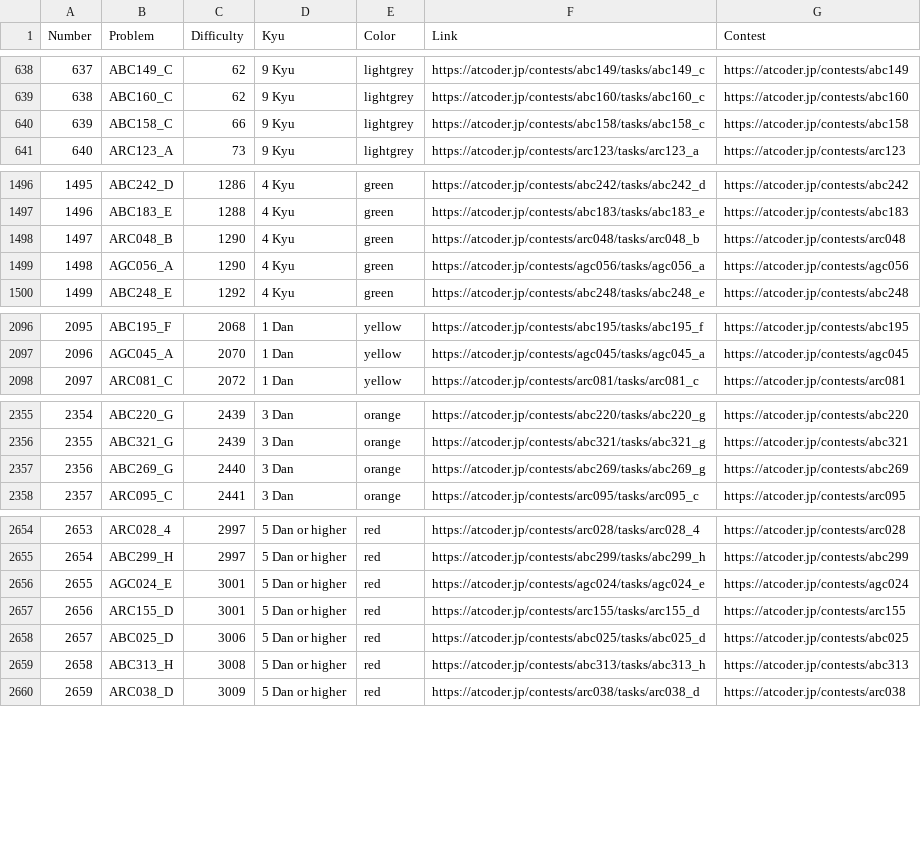
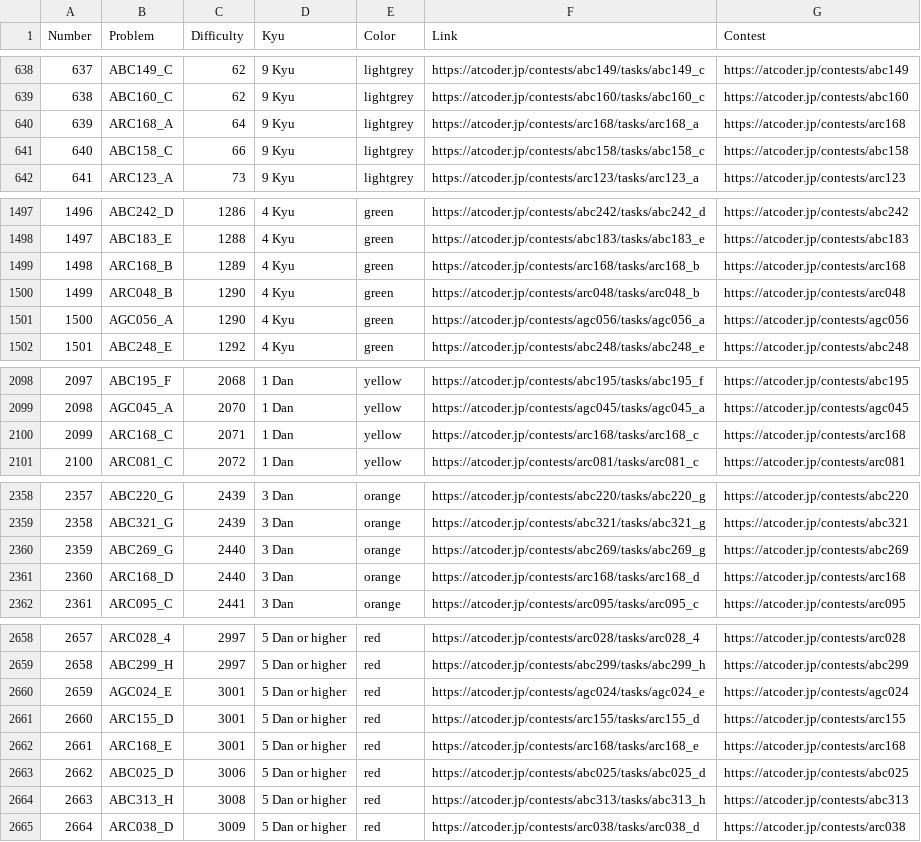
Before and after one commit to ika9810/Atcoder-Daily-Contests, a CSV file: Problem_List.csv, drawn as a sheet; only a part is shown, gaps mark what is left out; addresses are those after the commit; the diff names each change by its address in the sheet, - before the commit and + after, or states it on an @@ line.

Commit message:
⚙️[Daliy]Today's Daliy Atcoder Contest(ABC, ARC, AGC)

```diff
--- a/Problem_List.csv
+++ b/Problem_List.csv
+row 640: 639 | ARC168_A | 64 | 9 Kyu | lightgrey | https://atcoder.jp/contests/arc168/tasks/arc168_a | https://atcoder.jp/contests/arc168
@@ column A (Number) renumbered from row 641 down @@
+row 1499: 1498 | ARC168_B | 1289 | 4 Kyu | green | https://atcoder.jp/contests/arc168/tasks/arc168_b | https://atcoder.jp/contests/arc168
+row 2100: 2099 | ARC168_C | 2071 | 1 Dan | yellow | https://atcoder.jp/contests/arc168/tasks/arc168_c | https://atcoder.jp/contests/arc168
+row 2361: 2360 | ARC168_D | 2440 | 3 Dan | orange | https://atcoder.jp/contests/arc168/tasks/arc168_d | https://atcoder.jp/contests/arc168
+row 2662: 2661 | ARC168_E | 3001 | 5 Dan or higher | red | https://atcoder.jp/contests/arc168/tasks/arc168_e | https://atcoder.jp/contests/arc168
```
Also changed, not shown: 4 other files.
